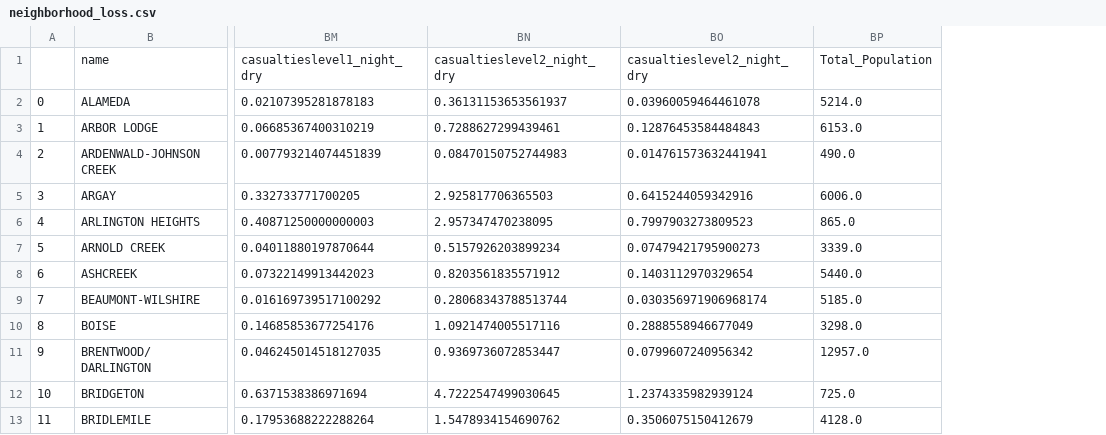
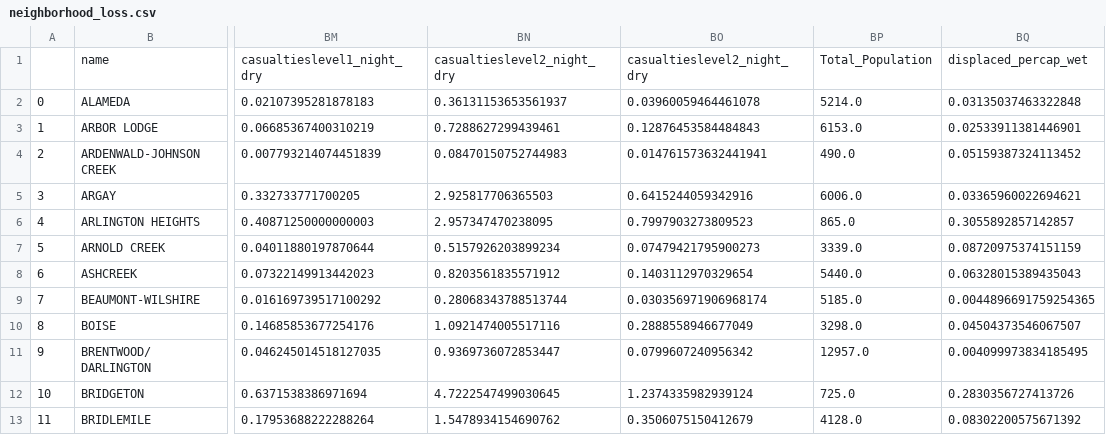
Before and after one commit to hackoregon/disaster-resilience, a CSV file: notebooks/Data/neighborhood_loss.csv, drawn as a sheet; only a part is shown, gaps mark what is left out; the diff names each change by its address in the sheet, - before the commit and + after, or states it on an @@ line.

Commit message:
add displacement ratio per neighborhood

```diff
--- a/notebooks/Data/neighborhood_loss.csv
+++ b/notebooks/Data/neighborhood_loss.csv
+column BQ, rows 1-13: displaced_percap_wet | 0.03135037463322848 | 0.02533911381446901 | 0.05159387324113452 | 0.03365960022694621 | 0.3055892857142857 | 0.08720975374151159 | 0.06328015389435043 | 0.0044896691759254365 | 0.04504373546067507 | 0.004099973834185495 | 0.2830356727413726 | 0.08302200575671392
```
Also changed, not shown: 1 other file.
